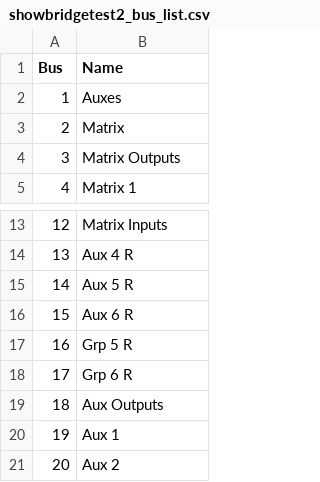
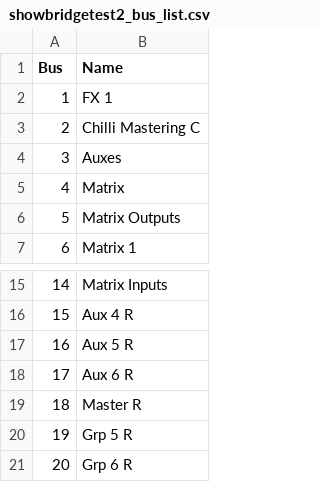
Before and after one commit to T-AveInc/showbridge, a CSV file: showbridgetest2_bus_list.csv, drawn as a sheet; only a part is shown, gaps mark what is left out; the shorter side is filled out with more unchanged rows; addresses are those after the commit; the diff names each change by its address in the sheet, - before the commit and + after, or states it on an @@ line.

```diff
--- a/showbridgetest2_bus_list.csv
+++ b/showbridgetest2_bus_list.csv
+row 2: 1 | FX 1
+row 3: 2 | Chilli Mastering C
@@ column A (Bus) renumbered from row 4 down @@
+row 19: 18 | Master R
```
Also changed, not shown: showbridgetest2_fx_list.csv, showbridgetest3_bus_list.csv, 25 other files.
